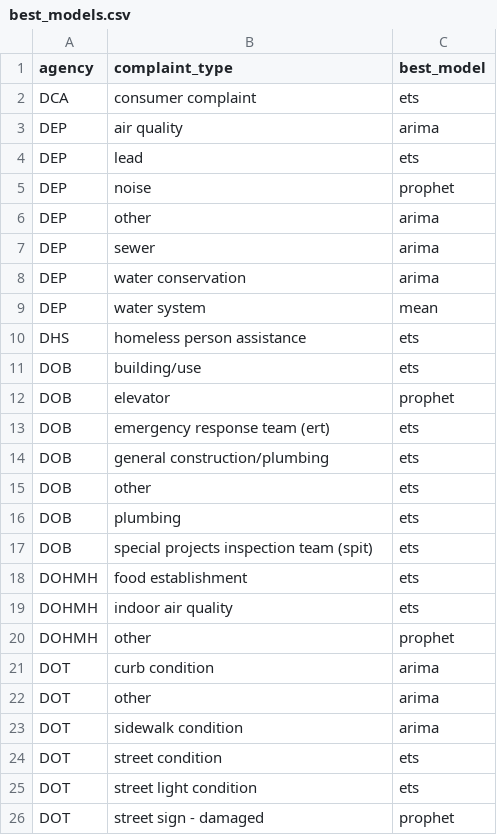
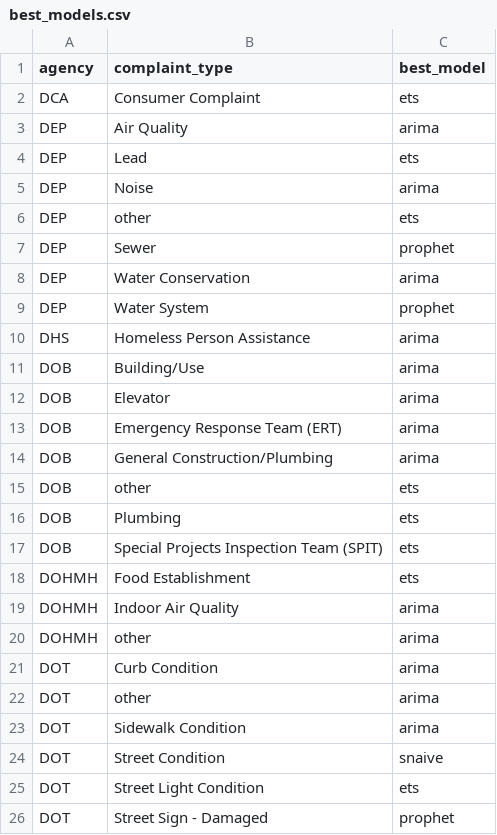
Before and after one commit to bwaheed22/311-analysis, a CSV file: 311_calls/data/best_models.csv, drawn as a sheet; only a part is shown; the diff covers the shown part only.

```diff
--- a/311_calls/data/best_models.csv
+++ b/311_calls/data/best_models.csv
@@ -1,26 +1,26 @@
 agency,complaint_type,best_model
-DCA,consumer complaint,ets
-DEP,air quality,arima
-DEP,lead,ets
-DEP,noise,prophet
-DEP,other,arima
-DEP,sewer,arima
-DEP,water conservation,arima
-DEP,water system,mean
-DHS,homeless person assistance,ets
-DOB,building/use,ets
-DOB,elevator,prophet
-DOB,emergency response team (ert),ets
-DOB,general construction/plumbing,ets
+DCA,Consumer Complaint,ets
+DEP,Air Quality,arima
+DEP,Lead,ets
+DEP,Noise,arima
+DEP,other,ets
+DEP,Sewer,prophet
+DEP,Water Conservation,arima
+DEP,Water System,prophet
+DHS,Homeless Person Assistance,arima
+DOB,Building/Use,arima
+DOB,Elevator,arima
+DOB,Emergency Response Team (ERT),arima
+DOB,General Construction/Plumbing,arima
 DOB,other,ets
-DOB,plumbing,ets
-DOB,special projects inspection team (spit),ets
-DOHMH,food establishment,ets
-DOHMH,indoor air quality,ets
-DOHMH,other,prophet
-DOT,curb condition,arima
+DOB,Plumbing,ets
+DOB,Special Projects Inspection Team (SPIT),ets
+DOHMH,Food Establishment,ets
+DOHMH,Indoor Air Quality,arima
+DOHMH,other,arima
+DOT,Curb Condition,arima
 DOT,other,arima
-DOT,sidewalk condition,arima
-DOT,street condition,ets
-DOT,street light condition,ets
-DOT,street sign - damaged,prophet
+DOT,Sidewalk Condition,arima
+DOT,Street Condition,snaive
+DOT,Street Light Condition,ets
+DOT,Street Sign - Damaged,prophet
```
Also changed, not shown: 3 added rows, 3 removed rows and 52 edited cells elsewhere in this file, 4 other files.
